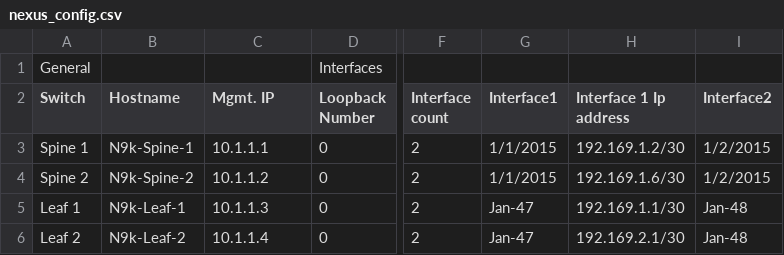
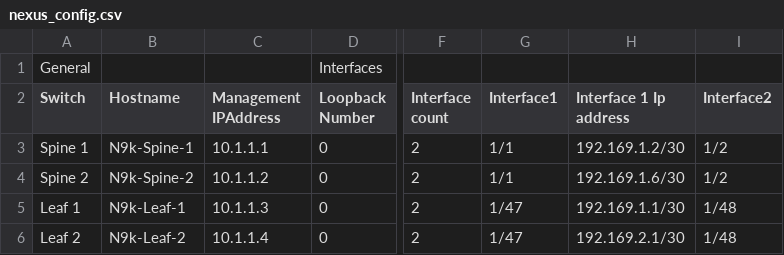
Before and after one commit to ePlusPS/nexus9k-automation-web, a CSV file: nexus9k_automation/nexus_config.csv, drawn as a sheet; only a part is shown, gaps mark what is left out; the diff names each change by its address in the sheet, - before the commit and + after, or states it on an @@ line.

Commit message:
Changed dates to raw text

```diff
--- a/nexus9k_automation/nexus_config.csv
+++ b/nexus9k_automation/nexus_config.csv
-C2: Mgmt. IP
+C2: Management IPAddress
-G3:G4 (Interface1): 1/1/2015
+G3:G4 (Interface1): 1/1
-I3:I4 (Interface2): 1/2/2015
+I3:I4 (Interface2): 1/2
-G5:G6 (Interface1): Jan-47
+G5:G6 (Interface1): 1/47
-I5:I6 (Interface2): Jan-48
+I5:I6 (Interface2): 1/48
```
